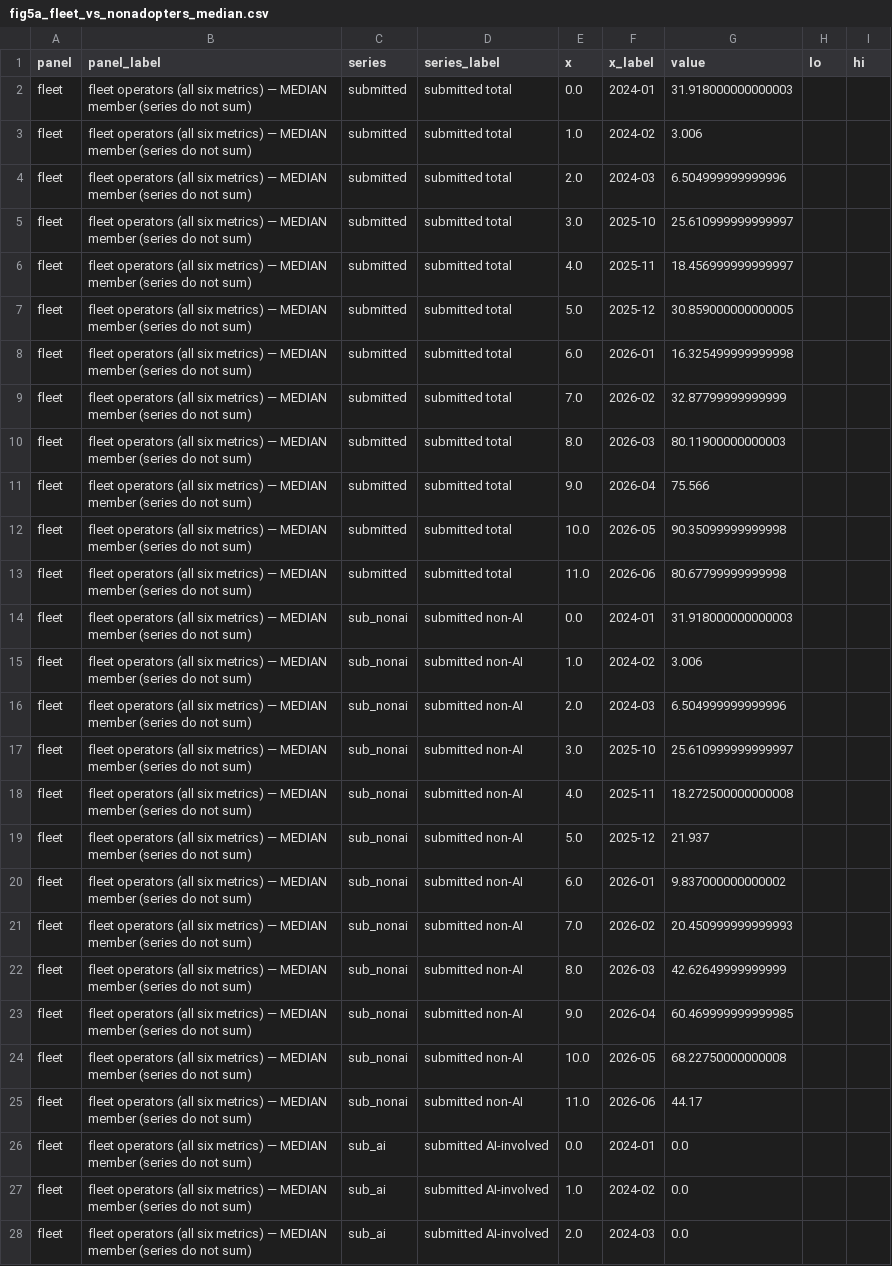
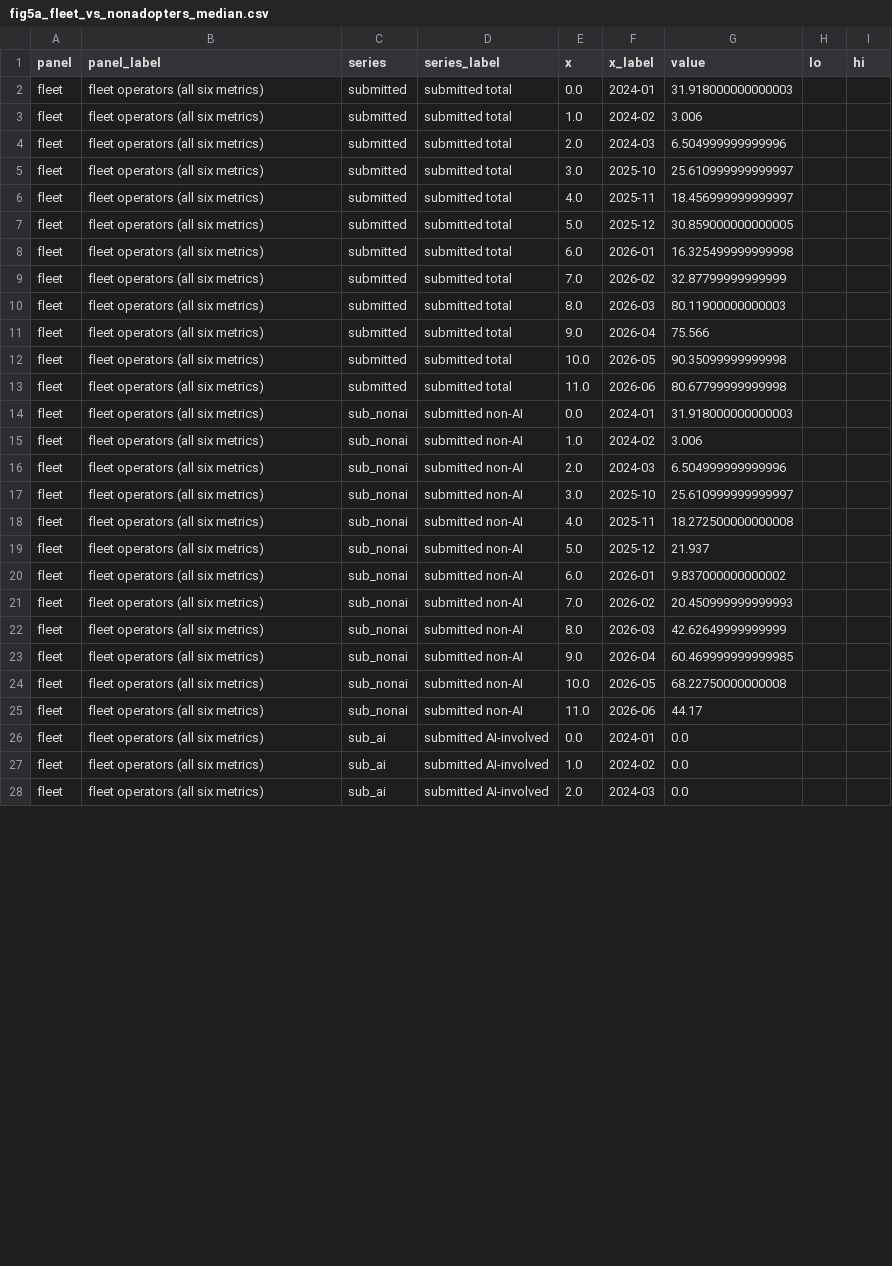
Before and after one commit to readback-ai/ai-rd-analysis, a CSV file: artifacts/data/fig5a_fleet_vs_nonadopters_median.csv, drawn as a sheet; only a part is shown; the diff covers the shown part only; the diff names each change by its address in the sheet, - before the commit and + after, or states it on an @@ line.

```diff
--- a/artifacts/data/fig5a_fleet_vs_nonadopters_median.csv
+++ b/artifacts/data/fig5a_fleet_vs_nonadopters_median.csv
-B2:B28 (panel_label): …six metrics) — MEDIAN member (series do not sum)
+B2:B28 (panel_label): …six metrics)
```
Also changed, not shown: 69 edited cells elsewhere in this file, artifacts/data/figure_2_comp_audits.csv, 17 other files.
